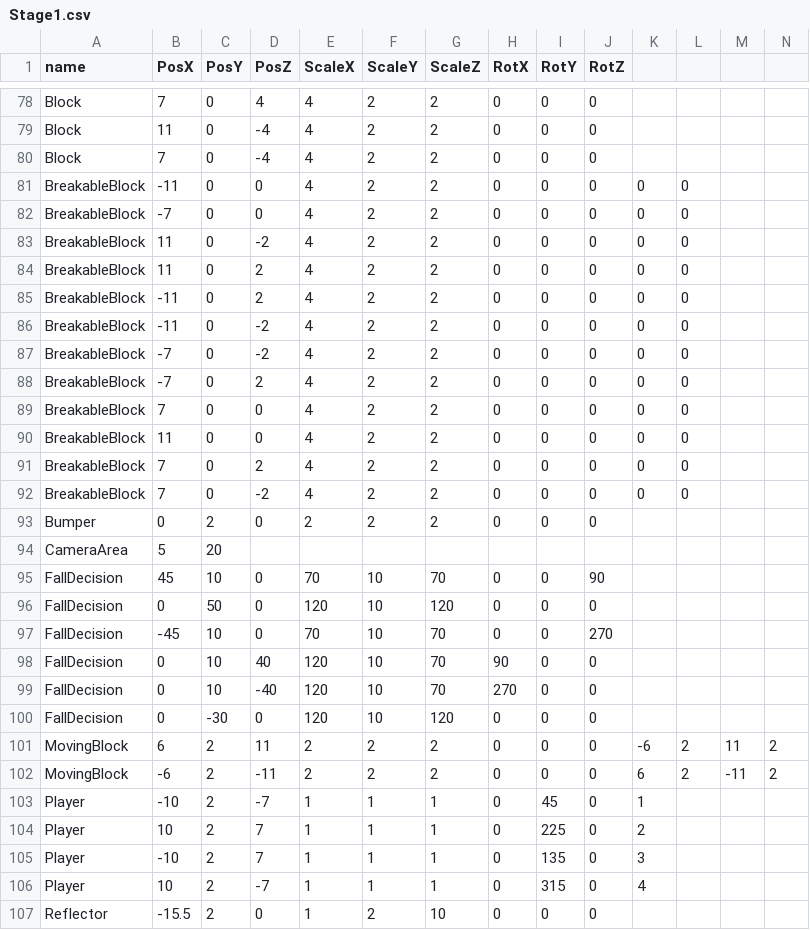
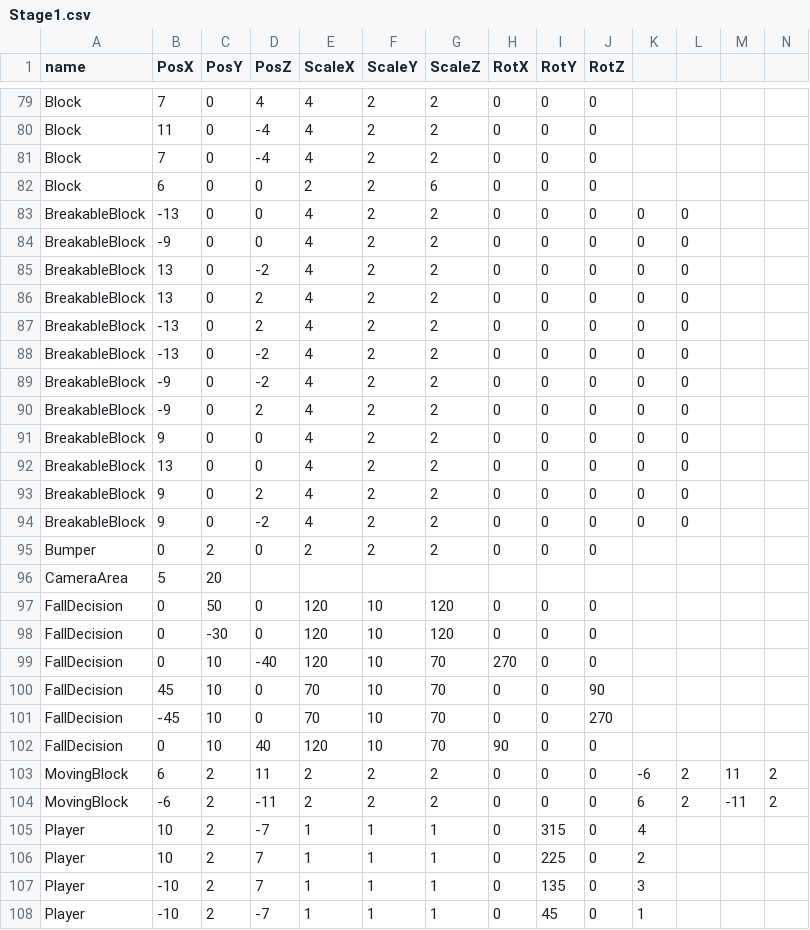
Before and after one commit to TKM495/OsidasuShooting, a CSV file: OsidasuShooting/media/Csv/Stage/Stage1.csv, drawn as a sheet; only a part is shown, gaps mark what is left out; the shorter side is filled out with more unchanged rows; addresses are those after the commit; rows hold the shown columns only; the diff covers the shown part only; the diff names each change by its address in the sheet, - before the commit and + after, or states it on an @@ line.

```diff
--- a/OsidasuShooting/media/Csv/Stage/Stage1.csv
+++ b/OsidasuShooting/media/Csv/Stage/Stage1.csv
+row 82: Block | 6 | 0 | 0 | 2 | 2 | 6 | 0 | 0 | 0
-B83 (PosX): -11
+B83 (PosX): -13
-B84 (PosX): -7
+B84 (PosX): -9
-B85:B86 (PosX): 11
+B85:B86 (PosX): 13
-B87:B88 (PosX): -11
+B87:B88 (PosX): -13
-B89:B90 (PosX): -7
+B89:B90 (PosX): -9
-B91 (PosX): 7
+B91 (PosX): 9
-B92 (PosX): 11
+B92 (PosX): 13
-B93:B94 (PosX): 7
+B93:B94 (PosX): 9
@@ row 96 moved to row 97: FallDecision @@
@@ row 100 moved to row 98: FallDecision @@
@@ row 106 moved to row 105: Player @@
@@ row 103 moved to row 108: Player @@
```
Also changed, not shown: 3 added rows, 2 removed rows, 60 moved rows and 6 edited cells elsewhere in this file, OsidasuShooting/media/Csv/Stage/TitleStage.csv, 7 other files.
